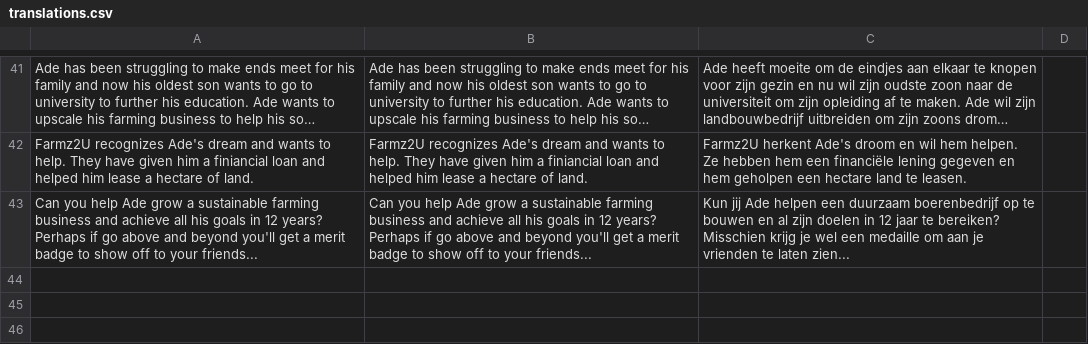
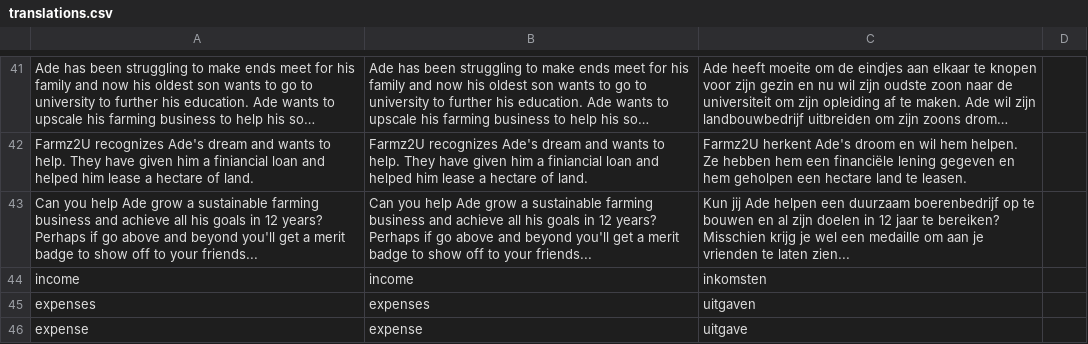
Before and after one commit to feefladder/ahf, a CSV file: assets/translations.csv, drawn as a sheet; only a part is shown, gaps mark what is left out; long unchanged cells end in …; the diff names each change by its address in the sheet, - before the commit and + after, or states it on an @@ line.

```diff
--- a/assets/translations.csv
+++ b/assets/translations.csv
+row 44: income | income | inkomsten
+row 45: expenses | expenses | uitgaven
+row 46: expense | expense | uitgave
```
Also changed, not shown: 11 other files.
